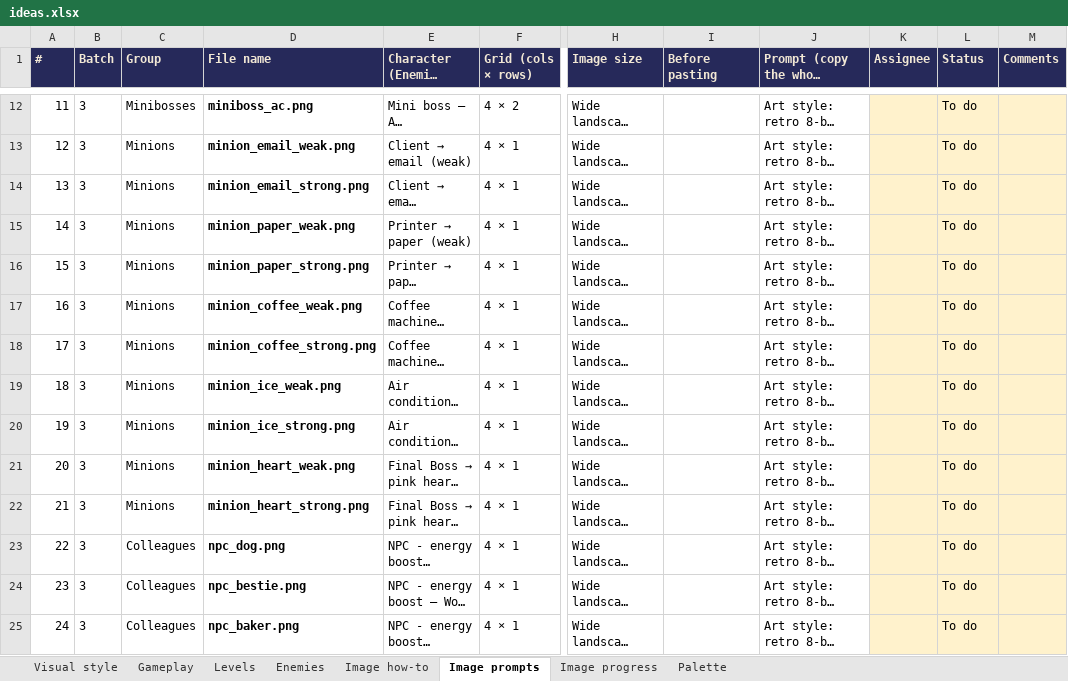
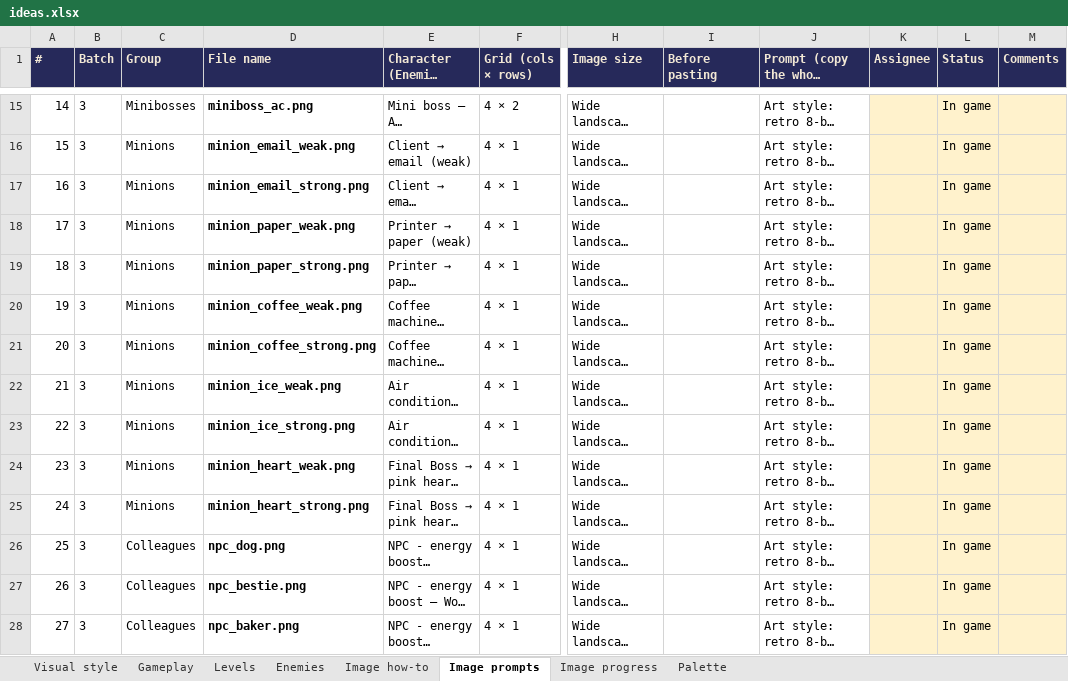
Before and after one commit to Mikemilligan93/Ikigai-404, an Excel workbook: docs/ideas.xlsx, sheet Image prompts, drawn as a sheet; only a part is shown, gaps mark what is left out; long unchanged cells end in …; values as stored, in another font and other column widths than the file's, no borders; charts and pictures and conditional formats not drawn; addresses are those after the commit; the diff covers the shown part only; the diff names each change by its address in the sheet, - before the commit and + after, or states it on an @@ line.

```diff
--- a/docs/ideas.xlsx (sheet Image prompts)
+++ b/docs/ideas.xlsx (sheet Image prompts)
@@ column A (#) renumbered from row 5 down @@
-L15:L28 (Status): To do
+L15:L28 (Status): In game
```
Also changed, not shown: 3 added rows, 1 removed row and 34 edited cells elsewhere in this sheet, sheet Image progress, sheet Image how-to, charts or pictures, 15 other files.
